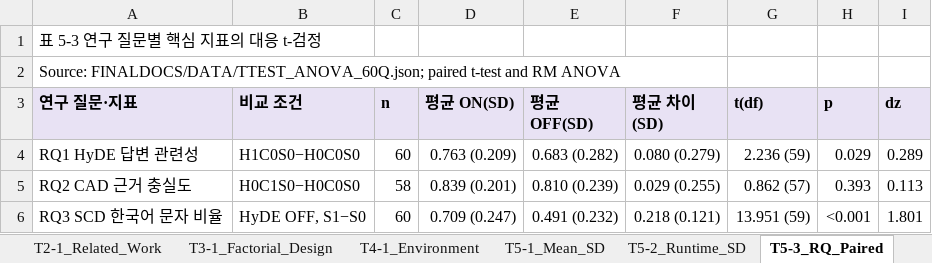
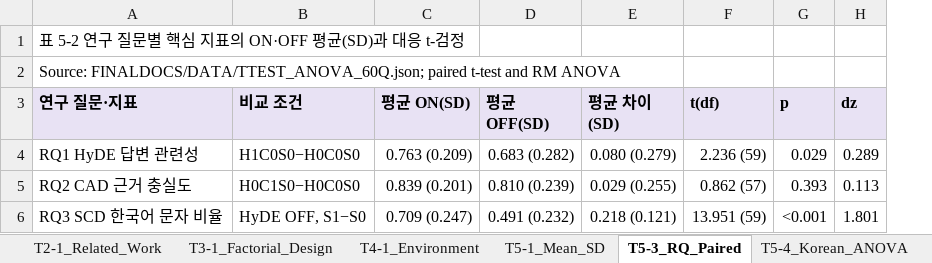
Before and after one commit to LxNx-Hn/M_RAG, an Excel workbook: FINALDOCS/TABLES/TABLES_60Q.xlsx, sheet T5-3_RQ_Paired, drawn as a sheet; values as stored, in another font and other column widths than the file's, no borders; the diff names each change by its address in the sheet, - before the commit and + after, or states it on an @@ line.

```diff
--- a/FINALDOCS/TABLES/TABLES_60Q.xlsx (sheet T5-3_RQ_Paired)
+++ b/FINALDOCS/TABLES/TABLES_60Q.xlsx (sheet T5-3_RQ_Paired)
-sheet tab: T5-2_Runtime_SD
-column C (n), rows 4-6: 60 | 58 | 60
-A1 (연구 질문·지표): 표 5-3 연구 질문별 핵심 지표의 대응 t-검정
+A1 (연구 질문·지표): 표 5-2 연구 질문별 핵심 지표의 ON·OFF 평균(SD)과 대응 t-검정
```
Also changed, not shown: sheet T5-1_Mean_SD, sheet T5-6_Followup, sheet T5-7_Secondary, sheet Appendix_Paper, sheet Appendix_QueryType, sheet T5-4_Korean_ANOVA, 1 more sheet, 29 other files.
